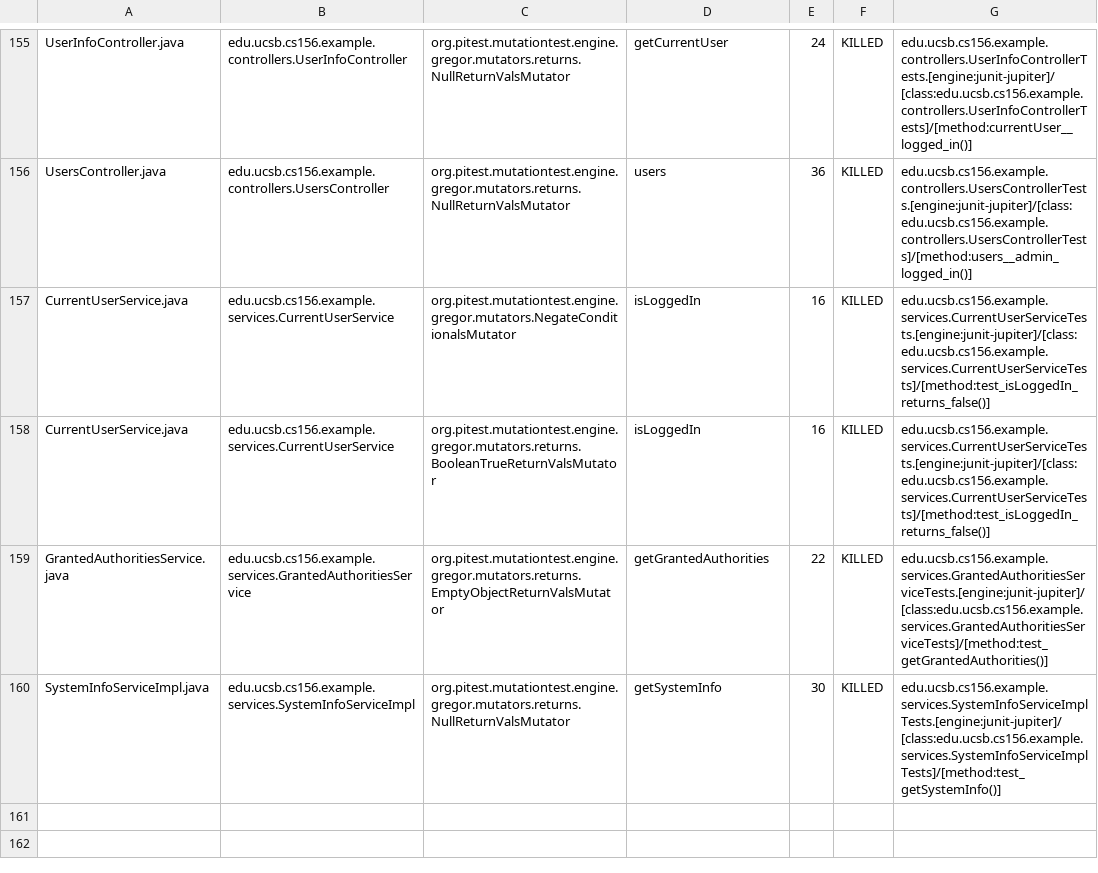
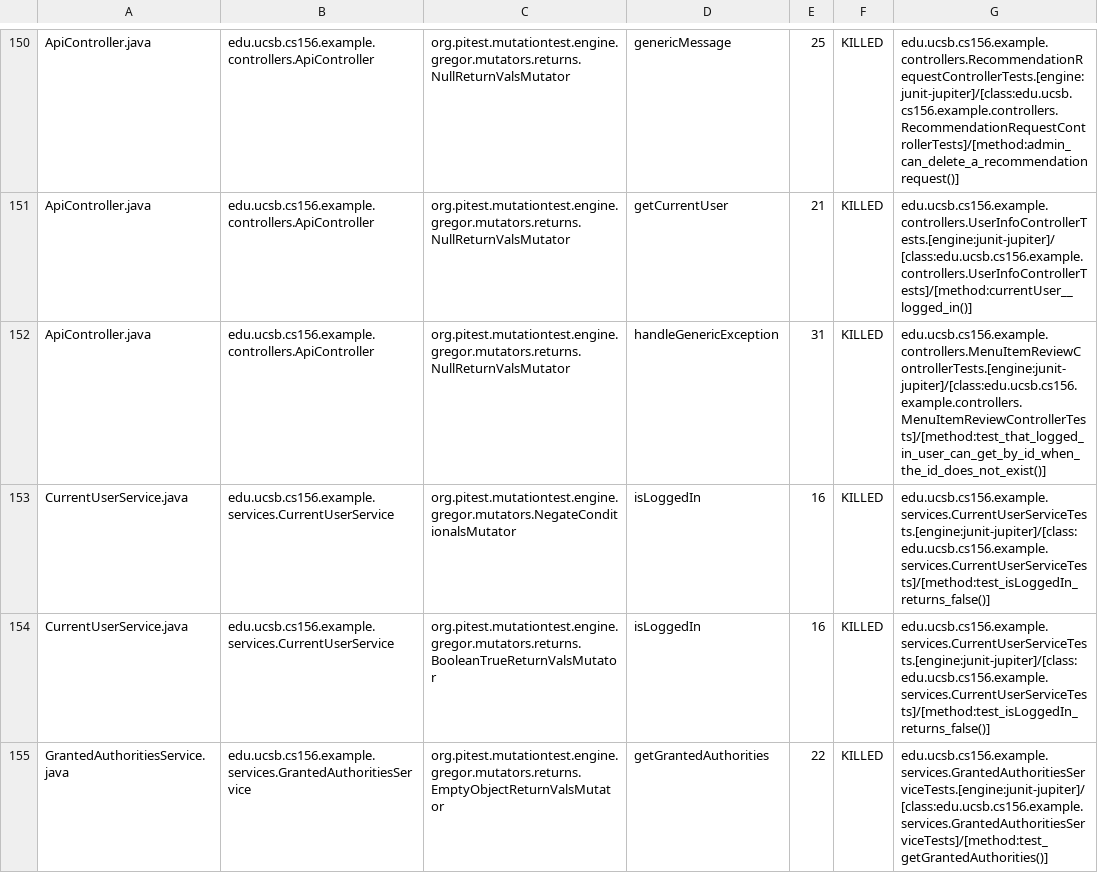
Before and after one commit to ucsb-cs156-w24/team02-w24-7pm-1, a CSV file: pitest/mutations.csv, drawn as a sheet; only a part is shown, gaps mark what is left out; the shorter side is filled out with more unchanged rows; addresses are those after the commit; the diff covers the shown part only; the diff names each change by its address in the sheet, - before the commit and + after, or states it on an @@ line.

Commit message:
Deploying to gh-pages from @ ucsb-cs156-w24/team02-w24-7pm-1@3d5675a619b35bdd8a1d58b6dad9bee14021cd74 🚀

```diff
--- a/pitest/mutations.csv
+++ b/pitest/mutations.csv
-A150: UserInfoController.java
+A150: ApiController.java
-B150: edu.ucsb.cs156.example.controllers.UserInfoController
+B150: edu.ucsb.cs156.example.controllers.ApiController
-D150: getCurrentUser
+D150: genericMessage
-E150: 24
+E150: 25
-G150: edu.ucsb.cs156.example.controllers.UserInfoControllerTests.[engine:junit-jupiter]/[class:edu.ucsb.cs156.example.controllers.UserInfoControllerTests]/[method:currentUser__logged_in()]
+G150: edu.ucsb.cs156.example.controllers.RecommendationRequestControllerTests.[engine:junit-jupiter]/[class:edu.ucsb.cs156.example.controllers.RecommendationRequestControllerTests]/[method:admin_can_delete_a_recommendationrequest()]
@@ row 2 moved to row 151: ApiController.java @@
-A152: UsersController.java
+A152: ApiController.java
-B152: edu.ucsb.cs156.example.controllers.UsersController
+B152: edu.ucsb.cs156.example.controllers.ApiController
-D152: users
+D152: handleGenericException
-E152: 36
+E152: 31
-G152: edu.ucsb.cs156.example.controllers.UsersControllerTests.[engine:junit-jupiter]/[class:edu.ucsb.cs156.example.controllers.UsersControllerTests]/[method:users__admin_logged_in()]
+G152: edu.ucsb.cs156.example.controllers.MenuItemReviewControllerTests.[engine:junit-jupiter]/[class:edu.ucsb.cs156.example.controllers.MenuItemReviewControllerTests]/[method:test_that_logged_in_user_can_get_by_id_when_the_id_does_not_exist()]
```
Also changed, not shown: 6 added rows, 6 removed rows, 90 moved rows and 8 edited cells elsewhere in this file, 17 other files.
